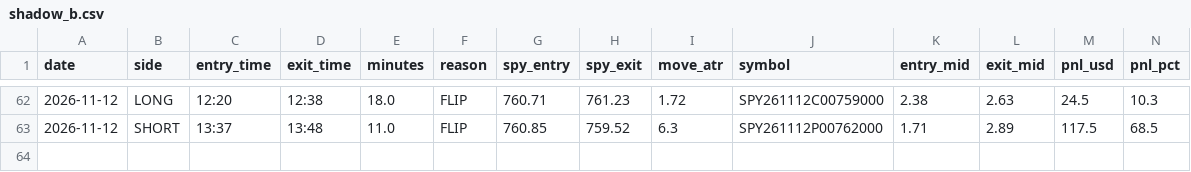
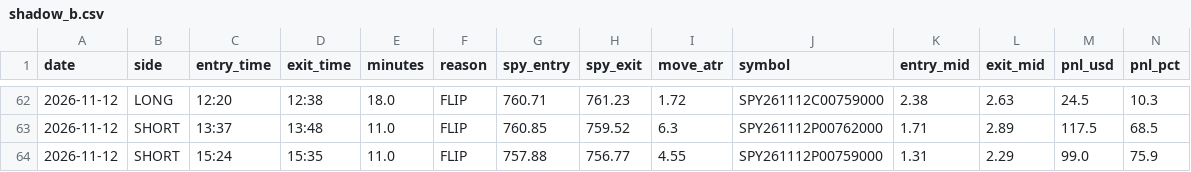
Before and after one commit to jnewsom188327/stoch-bot, a CSV file: shadow_b.csv, drawn as a sheet; only a part is shown, gaps mark what is left out; rows hold the shown columns only; the diff names each change by its address in the sheet, - before the commit and + after, or states it on an @@ line.

Commit message:
trade log 2026-11-12

```diff
--- a/shadow_b.csv
+++ b/shadow_b.csv
+row 64: 2026-11-12 | SHORT | 15:24 | 15:35 | 11.0 | FLIP | 757.88 | 756.77 | 4.55 | SPY261112P00759000 | 1.31 | 2.29 | 99.0 | 75.9
```
